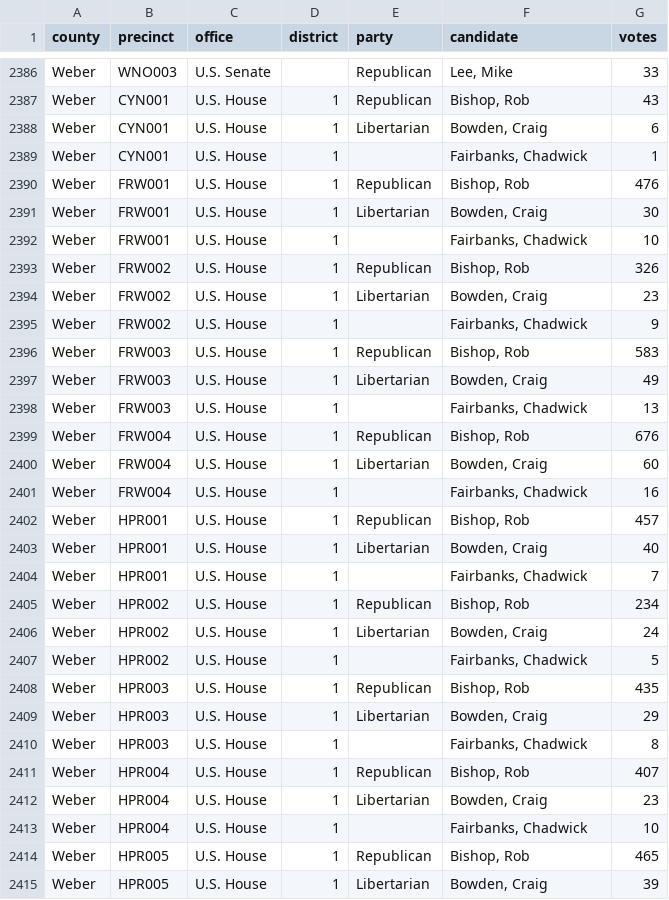
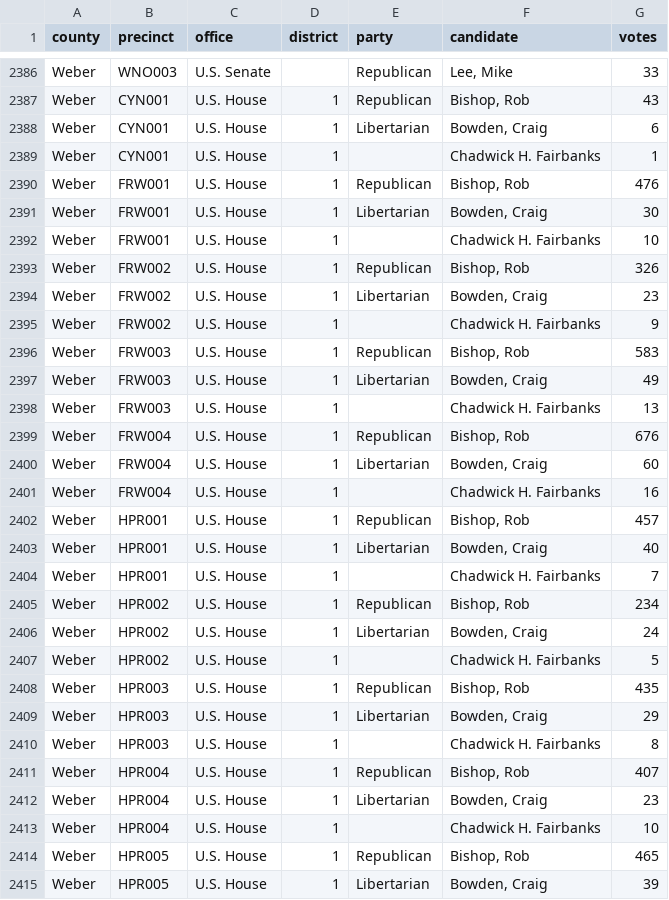
Before and after one commit to openelections/openelections-data-ut, a CSV file: 2016/20161108__ut__general__weber__precinct.csv, drawn as a sheet; only a part is shown, gaps mark what is left out; the diff covers the shown part only.

```diff
--- a/2016/20161108__ut__general__weber__precinct.csv
+++ b/2016/20161108__ut__general__weber__precinct.csv
@@ -2388,27 +2388,27 @@ Weber,CYN001,U.S. House,1,Republican,"Bishop, Rob",43
 Weber,CYN001,U.S. House,1,Libertarian,"Bowden, Craig",6
-Weber,CYN001,U.S. House,1,,"Fairbanks, Chadwick",1
+Weber,CYN001,U.S. House,1,,"Chadwick H. Fairbanks",1
 Weber,FRW001,U.S. House,1,Republican,"Bishop, Rob",476
 Weber,FRW001,U.S. House,1,Libertarian,"Bowden, Craig",30
-Weber,FRW001,U.S. House,1,,"Fairbanks, Chadwick",10
+Weber,FRW001,U.S. House,1,,"Chadwick H. Fairbanks",10
 Weber,FRW002,U.S. House,1,Republican,"Bishop, Rob",326
 Weber,FRW002,U.S. House,1,Libertarian,"Bowden, Craig",23
-Weber,FRW002,U.S. House,1,,"Fairbanks, Chadwick",9
+Weber,FRW002,U.S. House,1,,"Chadwick H. Fairbanks",9
 Weber,FRW003,U.S. House,1,Republican,"Bishop, Rob",583
 Weber,FRW003,U.S. House,1,Libertarian,"Bowden, Craig",49
-Weber,FRW003,U.S. House,1,,"Fairbanks, Chadwick",13
+Weber,FRW003,U.S. House,1,,"Chadwick H. Fairbanks",13
 Weber,FRW004,U.S. House,1,Republican,"Bishop, Rob",676
 Weber,FRW004,U.S. House,1,Libertarian,"Bowden, Craig",60
-Weber,FRW004,U.S. House,1,,"Fairbanks, Chadwick",16
+Weber,FRW004,U.S. House,1,,"Chadwick H. Fairbanks",16
 Weber,HPR001,U.S. House,1,Republican,"Bishop, Rob",457
 Weber,HPR001,U.S. House,1,Libertarian,"Bowden, Craig",40
-Weber,HPR001,U.S. House,1,,"Fairbanks, Chadwick",7
+Weber,HPR001,U.S. House,1,,"Chadwick H. Fairbanks",7
 Weber,HPR002,U.S. House,1,Republican,"Bishop, Rob",234
 Weber,HPR002,U.S. House,1,Libertarian,"Bowden, Craig",24
-Weber,HPR002,U.S. House,1,,"Fairbanks, Chadwick",5
+Weber,HPR002,U.S. House,1,,"Chadwick H. Fairbanks",5
 Weber,HPR003,U.S. House,1,Republican,"Bishop, Rob",435
 Weber,HPR003,U.S. House,1,Libertarian,"Bowden, Craig",29
-Weber,HPR003,U.S. House,1,,"Fairbanks, Chadwick",8
+Weber,HPR003,U.S. House,1,,"Chadwick H. Fairbanks",8
 Weber,HPR004,U.S. House,1,Republican,"Bishop, Rob",407
 Weber,HPR004,U.S. House,1,Libertarian,"Bowden, Craig",23
-Weber,HPR004,U.S. House,1,,"Fairbanks, Chadwick",10
+Weber,HPR004,U.S. House,1,,"Chadwick H. Fairbanks",10
 Weber,HPR005,U.S. House,1,Republican,"Bishop, Rob",465
```
Also changed, not shown: 150 edited cells elsewhere in this file, 2016/20161108__ut__general__box_elder__precinct.csv, 2016/20161108__ut__general__cache__precinct.csv, 14 other files.
